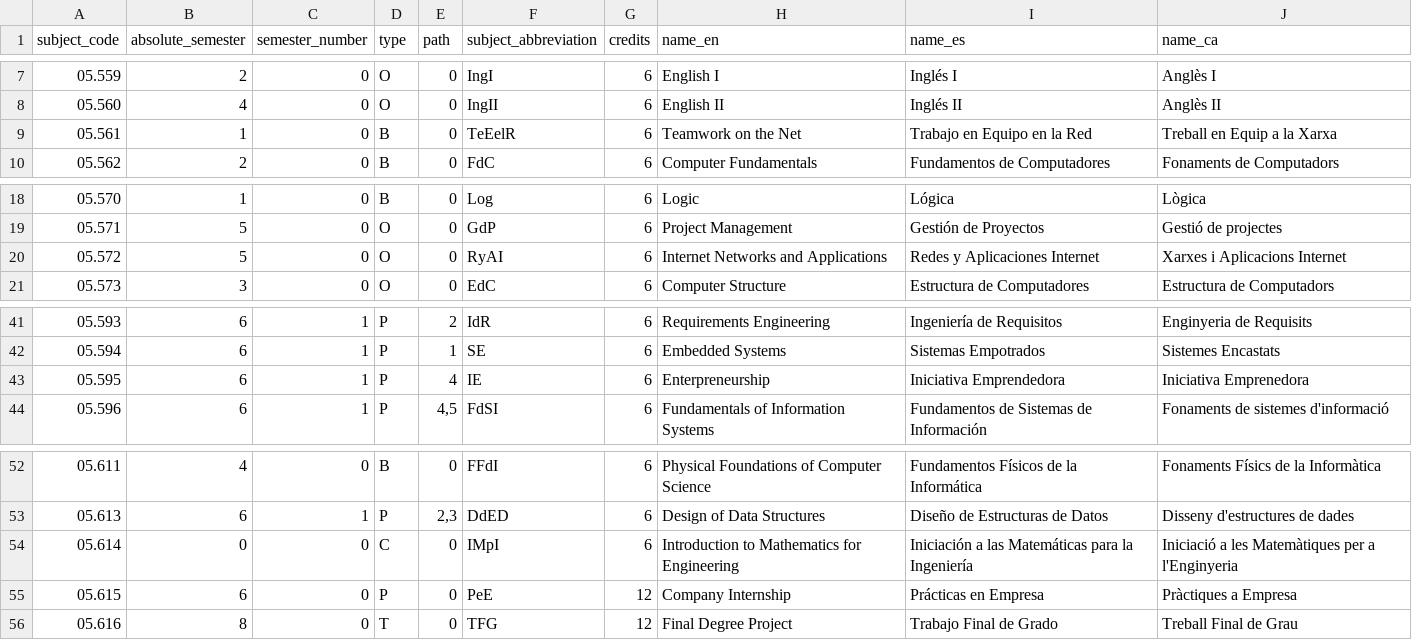
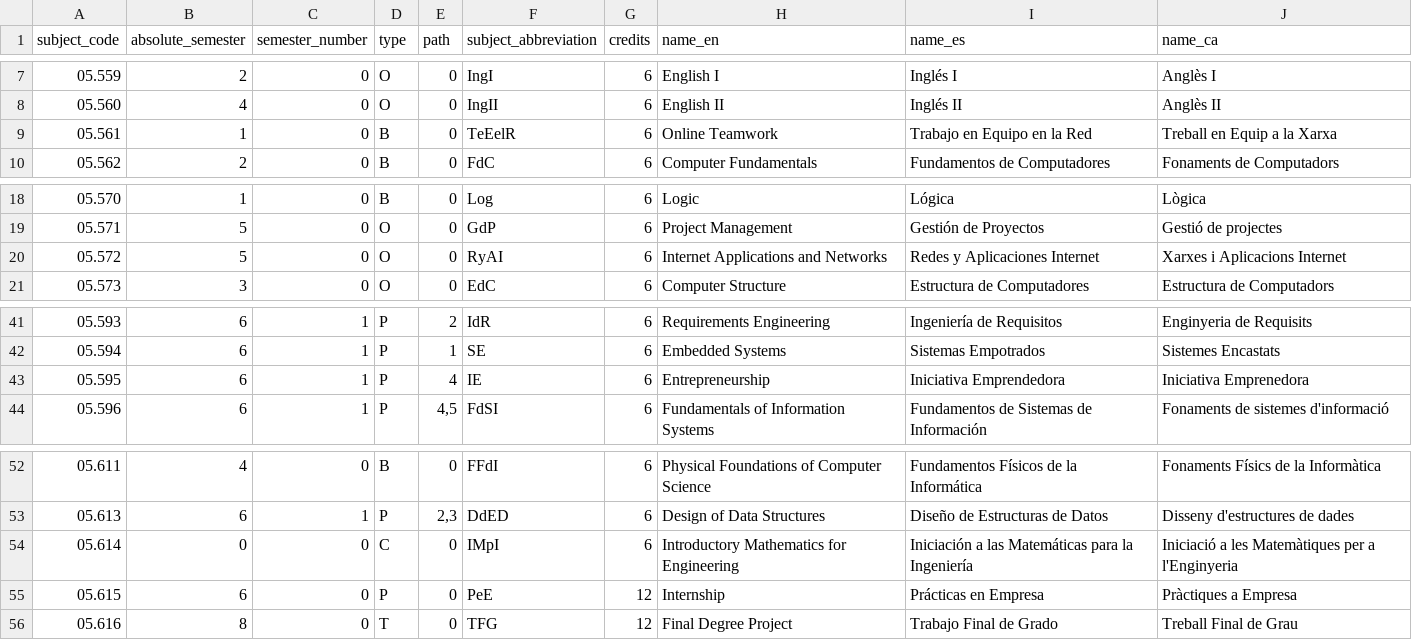
Before and after one commit to tim-thorp/VisualEnrollment, a CSV file: inst/data_files/subjects_INFORMATICA.csv, drawn as a sheet; only a part is shown, gaps mark what is left out.

Commit message:
Fix typo and improve English subject names

```diff
--- a/inst/data_files/subjects_INFORMATICA.csv
+++ b/inst/data_files/subjects_INFORMATICA.csv
@@ -8,3 +8,3 @@ subject_code;absolute_semester;semester_number;type;path;subject_abbreviation;cr
 05.560;4;0;O;0;IngII;6;English II;Inglés II;Anglès II
-05.561;1;0;B;0;TeEelR;6;Teamwork on the Net;Trabajo en Equipo en la Red;Treball en Equip a la Xarxa
+05.561;1;0;B;0;TeEelR;6;Online Teamwork;Trabajo en Equipo en la Red;Treball en Equip a la Xarxa
 05.562;2;0;B;0;FdC;6;Computer Fundamentals;Fundamentos de Computadores;Fonaments de Computadors
@@ -19,3 +19,3 @@ subject_code;absolute_semester;semester_number;type;path;subject_abbreviation;cr
 05.571;5;0;O;0;GdP;6;Project Management;Gestión de Proyectos;Gestió de projectes
-05.572;5;0;O;0;RyAI;6;Internet Networks and Applications;Redes y Aplicaciones Internet;Xarxes i Aplicacions Internet
+05.572;5;0;O;0;RyAI;6;Internet Applications and Networks;Redes y Aplicaciones Internet;Xarxes i Aplicacions Internet
 05.573;3;0;O;0;EdC;6;Computer Structure;Estructura de Computadores;Estructura de Computadors
@@ -42,3 +42,3 @@ subject_code;absolute_semester;semester_number;type;path;subject_abbreviation;cr
 05.594;6;1;P;1;SE;6;Embedded Systems;Sistemas Empotrados;Sistemes Encastats
-05.595;6;1;P;4;IE;6;Enterpreneurship;Iniciativa Emprendedora;Iniciativa Emprenedora
+05.595;6;1;P;4;IE;6;Entrepreneurship;Iniciativa Emprendedora;Iniciativa Emprenedora
 05.596;6;1;P;4,5;FdSI;6;Fundamentals of Information Systems;Fundamentos de Sistemas de Información;Fonaments de sistemes d'informació
@@ -53,4 +53,4 @@ subject_code;absolute_semester;semester_number;type;path;subject_abbreviation;cr
 05.613;6;1;P;2,3;DdED;6;Design of Data Structures;Diseño de Estructuras de Datos;Disseny d'estructures de dades
-05.614;0;0;C;0;IMpI;6;Introduction to Mathematics for Engineering;Iniciación a las Matemáticas para la Ingeniería;Iniciació a les Matemàtiques per a l'Enginyeria
-05.615;6;0;P;0;PeE;12;Company Internship;Prácticas en Empresa;Pràctiques a Empresa
+05.614;0;0;C;0;IMpI;6;Introductory Mathematics for Engineering;Iniciación a las Matemáticas para la Ingeniería;Iniciació a les Matemàtiques per a l'Enginyeria
+05.615;6;0;P;0;PeE;12;Internship;Prácticas en Empresa;Pràctiques a Empresa
 05.616;8;0;T;0;TFG;12;Final Degree Project;Trabajo Final de Grado;Treball Final de Grau
```
